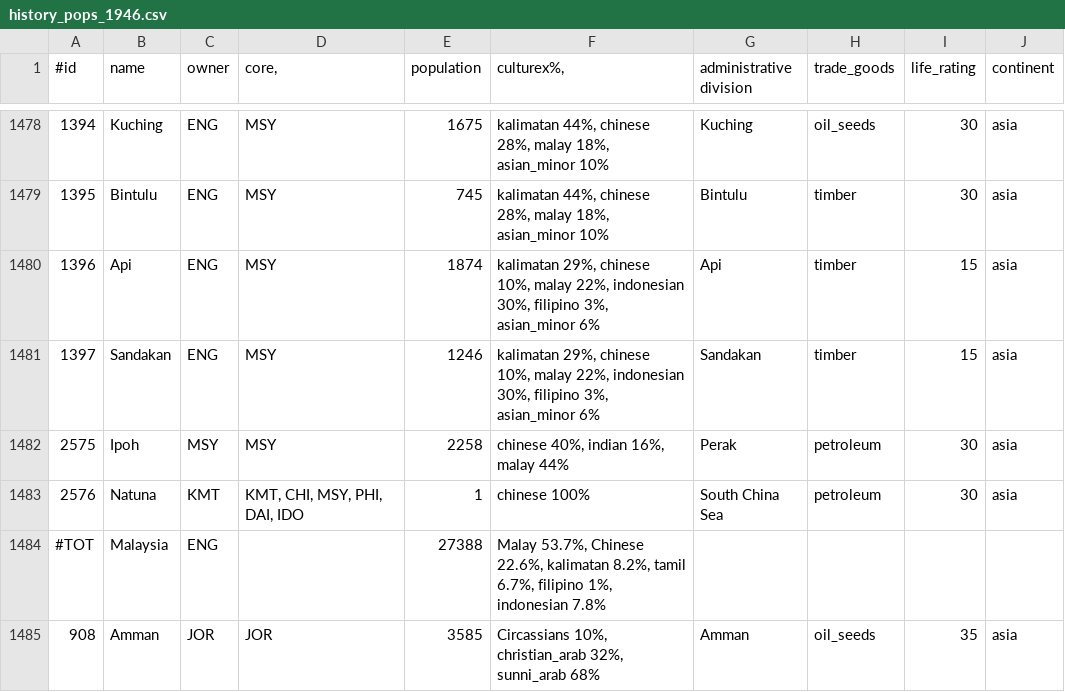
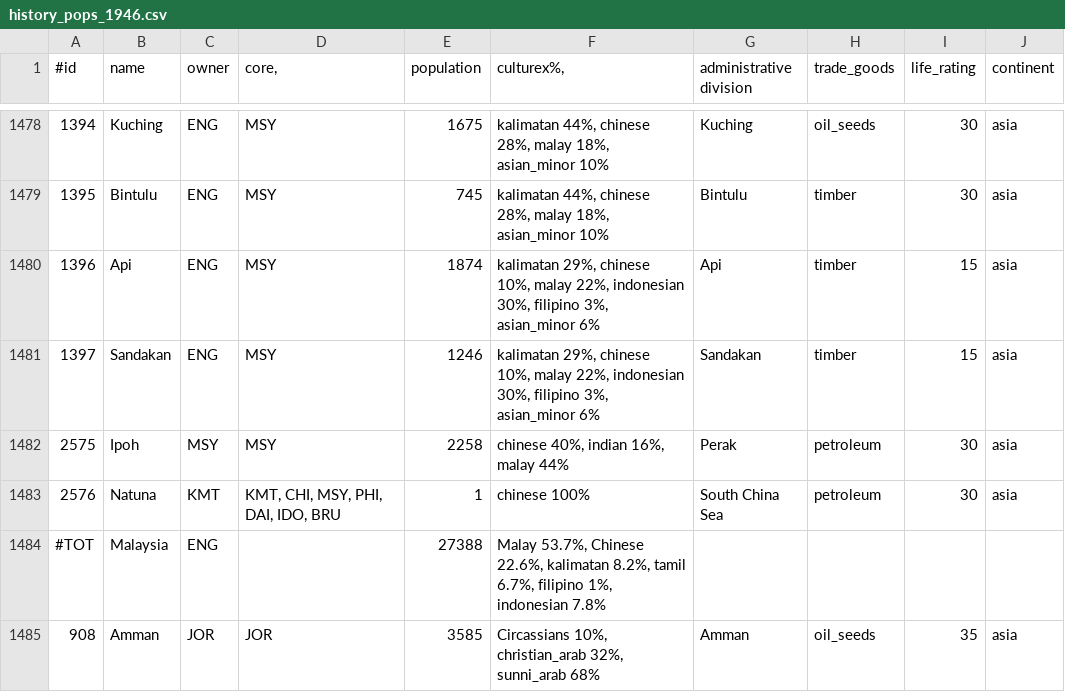
Before and after one commit to simsulla/nwomod, a CSV file: NWO/doc/history_pops_1946.csv, drawn as a sheet; only a part is shown, gaps mark what is left out.

Commit message:
#22. Brunei also need a spratly islands core 2576

```diff
--- a/NWO/doc/history_pops_1946.csv
+++ b/NWO/doc/history_pops_1946.csv
@@ -1482,3 +1482,3 @@
 2575;Ipoh;MSY;MSY;2258;chinese 40%, indian 16%, malay 44%;Perak;petroleum;30;"asia"
-2576;Natuna;KMT;KMT, CHI, MSY, PHI, DAI, IDO;1;chinese 100%;South China Sea;petroleum;30;"asia"
+2576;Natuna;KMT;KMT, CHI, MSY, PHI, DAI, IDO, BRU;1;chinese 100%;South China Sea;petroleum;30;"asia"
 #TOT;Malaysia;ENG;;27388;Malay 53.7%, Chinese 22.6%, kalimatan 8.2%, tamil 6.7%, filipino 1%, indonesian 7.8%;;;;
```
Also changed, not shown: NWO/doc/history_pops_1992.csv, 1 other file.
